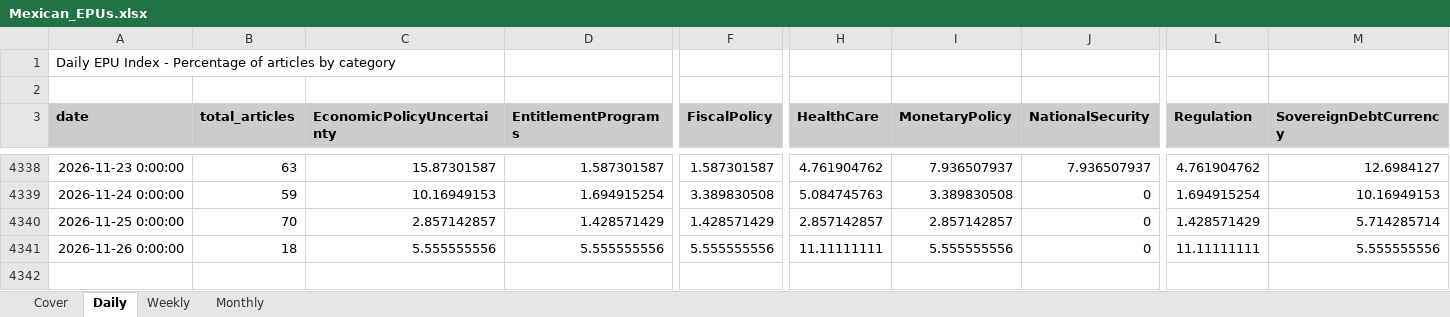
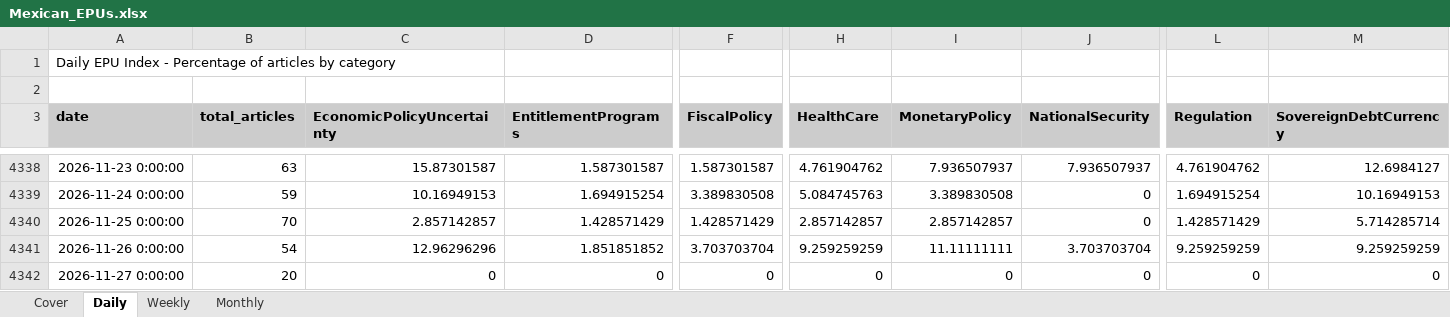
Before and after one commit to adentler1/MonitoringMexico, an Excel workbook: Mexican_EPUs.xlsx, sheet Daily, drawn as a sheet; only a part is shown, gaps mark what is left out; values as stored, in another font and other column widths than the file's, no borders; rows hold the shown columns only; the diff covers the shown part only; the diff names each change by its address in the sheet, - before the commit and + after, or states it on an @@ line.

```diff
--- a/Mexican_EPUs.xlsx (sheet Daily)
+++ b/Mexican_EPUs.xlsx (sheet Daily)
-B4341 (total_articles): 18
+B4341 (total_articles): 54
-C4341 (EconomicPolicyUncertainty): 5.555555556
+C4341 (EconomicPolicyUncertainty): 12.96296296
-D4341 (EntitlementPrograms): 5.555555556
+D4341 (EntitlementPrograms): 1.851851852
-F4341 (FiscalPolicy): 5.555555556
+F4341 (FiscalPolicy): 3.703703704
-H4341 (HealthCare): 11.11111111
+H4341 (HealthCare): 9.259259259
-I4341 (MonetaryPolicy): 5.555555556
+I4341 (MonetaryPolicy): 11.11111111
-J4341 (NationalSecurity): 0
+J4341 (NationalSecurity): 3.703703704
-L4341 (Regulation): 11.11111111
+L4341 (Regulation): 9.259259259
-M4341 (SovereignDebtCurrency): 5.555555556
+M4341 (SovereignDebtCurrency): 9.259259259
+row 4342: 2026-11-27 0:00:00 | 20 | 0 | 0 | 0 | 0 | 0 | 0 | 0 | 0
```
Also changed, not shown: 2 edited cells elsewhere in this sheet, sheet Monthly, sheet Weekly, sheet Cover.
